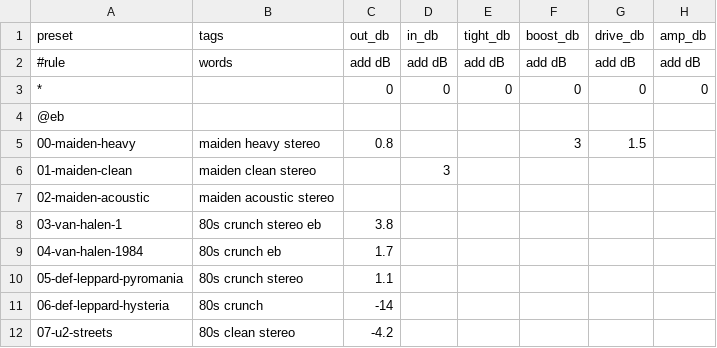
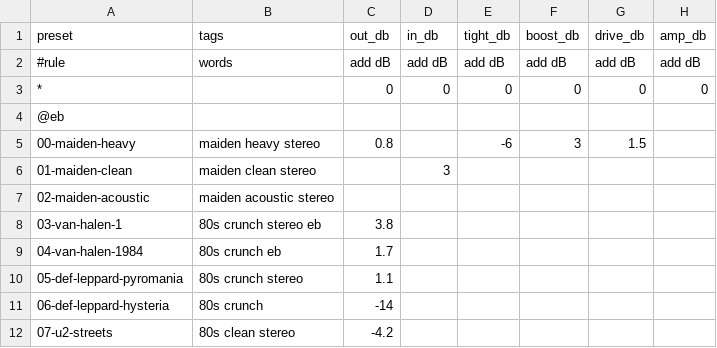
Before and after one commit to saada/fcb1010-biasfx2, a CSV file: rigs/tone.csv, drawn as a sheet; only a part is shown; the diff names each change by its address in the sheet, - before the commit and + after, or states it on an @@ line.

```diff
--- a/rigs/tone.csv
+++ b/rigs/tone.csv
-E5 (tight_db): (empty)
+E5 (tight_db): -6
```
Also changed, not shown: 7 other files.
